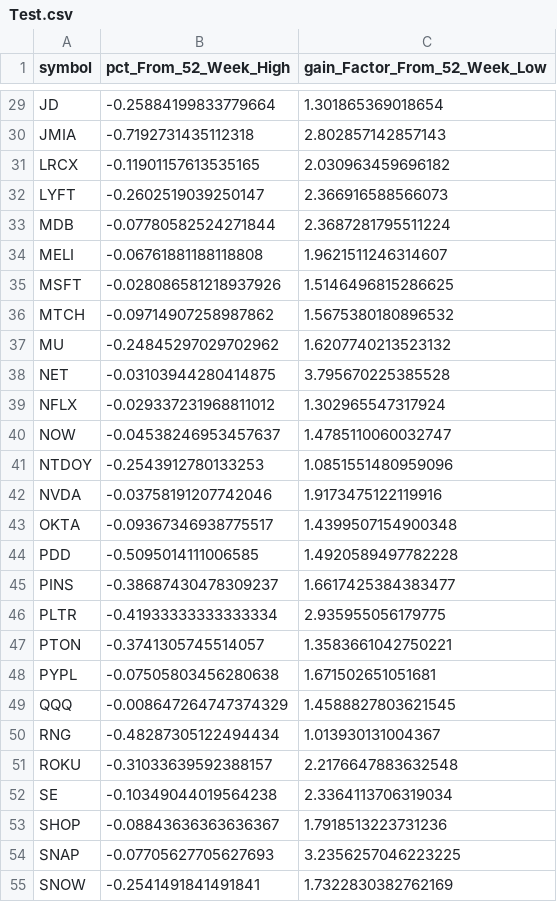
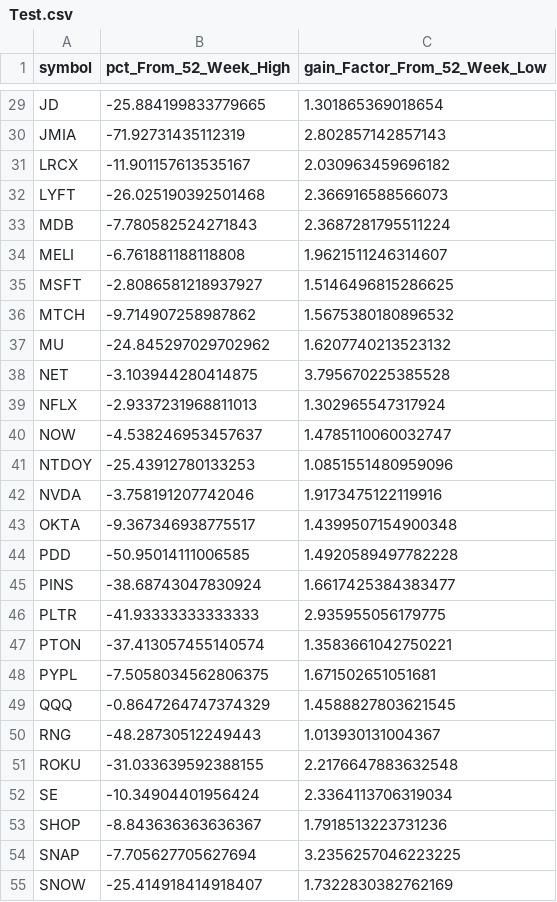
Before and after one commit to bheem-palepuin/csv, a CSV file: Test.csv, drawn as a sheet; only a part is shown, gaps mark what is left out; the diff covers the shown part only; the diff names each change by its address in the sheet, - before the commit and + after, or states it on an @@ line.

```diff
--- a/Test.csv
+++ b/Test.csv
-B29 (pct_From_52_Week_High): -0.25884199833779664
+B29 (pct_From_52_Week_High): -25.884199833779665
-B30 (pct_From_52_Week_High): -0.7192731435112318
+B30 (pct_From_52_Week_High): -71.92731435112319
-B31 (pct_From_52_Week_High): -0.11901157613535165
+B31 (pct_From_52_Week_High): -11.901157613535167
-B32 (pct_From_52_Week_High): -0.2602519039250147
+B32 (pct_From_52_Week_High): -26.025190392501468
-B33 (pct_From_52_Week_High): -0.07780582524271844
+B33 (pct_From_52_Week_High): -7.780582524271843
-B34 (pct_From_52_Week_High): -0.06761881188118808
+B34 (pct_From_52_Week_High): -6.761881188118808
-B35 (pct_From_52_Week_High): -0.028086581218937926
+B35 (pct_From_52_Week_High): -2.8086581218937927
-B36 (pct_From_52_Week_High): -0.09714907258987862
+B36 (pct_From_52_Week_High): -9.714907258987862
-B37 (pct_From_52_Week_High): -0.24845297029702962
+B37 (pct_From_52_Week_High): -24.845297029702962
-B38 (pct_From_52_Week_High): -0.03103944280414875
+B38 (pct_From_52_Week_High): -3.103944280414875
-B39 (pct_From_52_Week_High): -0.029337231968811012
+B39 (pct_From_52_Week_High): -2.9337231968811013
-B40 (pct_From_52_Week_High): -0.04538246953457637
+B40 (pct_From_52_Week_High): -4.538246953457637
-B41 (pct_From_52_Week_High): -0.2543912780133253
+B41 (pct_From_52_Week_High): -25.43912780133253
-B42 (pct_From_52_Week_High): -0.03758191207742046
+B42 (pct_From_52_Week_High): -3.758191207742046
-B43 (pct_From_52_Week_High): -0.09367346938775517
+B43 (pct_From_52_Week_High): -9.367346938775517
-B44 (pct_From_52_Week_High): -0.5095014111006585
+B44 (pct_From_52_Week_High): -50.95014111006585
-B45 (pct_From_52_Week_High): -0.38687430478309237
+B45 (pct_From_52_Week_High): -38.68743047830924
-B46 (pct_From_52_Week_High): -0.41933333333333334
+B46 (pct_From_52_Week_High): -41.93333333333333
-B47 (pct_From_52_Week_High): -0.3741305745514057
+B47 (pct_From_52_Week_High): -37.413057455140574
-B48 (pct_From_52_Week_High): -0.07505803456280638
+B48 (pct_From_52_Week_High): -7.5058034562806375
-B49 (pct_From_52_Week_High): -0.008647264747374329
+B49 (pct_From_52_Week_High): -0.8647264747374329
-B50 (pct_From_52_Week_High): -0.48287305122494434
+B50 (pct_From_52_Week_High): -48.28730512249443
-B51 (pct_From_52_Week_High): -0.31033639592388157
+B51 (pct_From_52_Week_High): -31.033639592388155
-B52 (pct_From_52_Week_High): -0.10349044019564238
+B52 (pct_From_52_Week_High): -10.34904401956424
-B53 (pct_From_52_Week_High): -0.08843636363636367
+B53 (pct_From_52_Week_High): -8.843636363636367
-B54 (pct_From_52_Week_High): -0.07705627705627693
+B54 (pct_From_52_Week_High): -7.705627705627694
-B55 (pct_From_52_Week_High): -0.2541491841491841
+B55 (pct_From_52_Week_High): -25.414918414918407
```
Also changed, not shown: 49 edited cells elsewhere in this file, Test2.csv.
